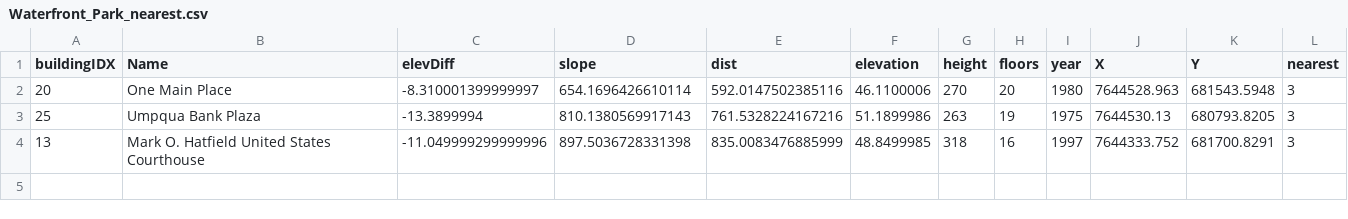
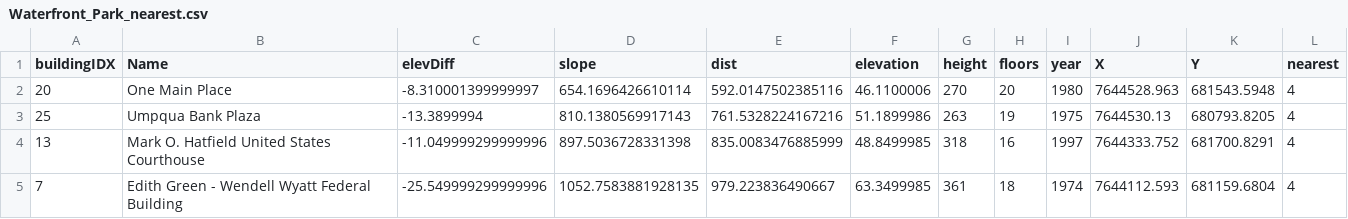
Before and after one commit to zachariahBinx/nv5_test, a CSV file: output_nearest/Waterfront_Park_nearest.csv, drawn as a sheet.

Commit message:
remove old ran outputs

```diff
--- a/output_nearest/Waterfront_Park_nearest.csv
+++ b/output_nearest/Waterfront_Park_nearest.csv
@@ -1,4 +1,5 @@
 buildingIDX,Name,elevDiff,slope,dist,elevation,height,floors,year,X,Y,nearest
-20,One Main Place,-8.310001399999997,654.1696426610114,592.0147502385116,46.1100006,270,20,1980,7644528.963,681543.5948,3
-25,Umpqua Bank Plaza,-13.3899994,810.1380569917143,761.5328224167216,51.1899986,263,19,1975,7644530.13,680793.8205,3
-13,Mark O. Hatfield United States Courthouse,-11.049999299999996,897.5036728331398,835.0083476885999,48.8499985,318,16,1997,7644333.752,681700.8291,3
+20,One Main Place,-8.310001399999997,654.1696426610114,592.0147502385116,46.1100006,270,20,1980,7644528.963,681543.5948,4
+25,Umpqua Bank Plaza,-13.3899994,810.1380569917143,761.5328224167216,51.1899986,263,19,1975,7644530.13,680793.8205,4
+13,Mark O. Hatfield United States Courthouse,-11.049999299999996,897.5036728331398,835.0083476885999,48.8499985,318,16,1997,7644333.752,681700.8291,4
+7,Edith Green - Wendell Wyatt Federal Building,-25.549999299999996,1052.7583881928135,979.223836490667,63.3499985,361,18,1974,7644112.593,681159.6804,4
```
Also changed, not shown: output_nearest/Chapman_Square_nearest.csv, output_nearest/OHSU_nearest.csv, 8 other files.
